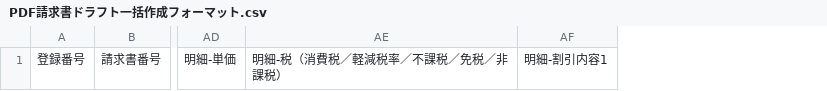
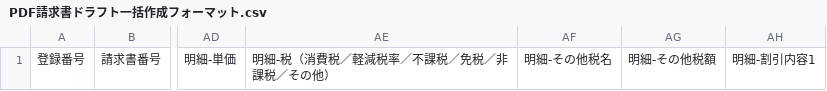
Before and after one commit to Rakib-dova/BCD-portal-dova, a CSV file: Application/public/html/PDF請求書ドラフト一括作成フォーマット.csv, drawn as a sheet; only a part is shown, gaps mark what is left out; removed rows and columns are numbered as before the commit, all else as after; the diff names each change by its address in the sheet, - before the commit and + after, or states it on an @@ line.

Commit message:
csvフォーマットを税が設定できるよう修正

```diff
--- a/Application/public/html/PDF請求書ドラフト一括作成フォーマット.csv
+++ b/Application/public/html/PDF請求書ドラフト一括作成フォーマット.csv
-column AE, row 1: 明細-税（消費税／軽減税率／不課税／免税／非課税）
+column AE, row 1: 明細-税（消費税／軽減税率／不課税／免税／非課税／その他）
+column AF, row 1: 明細-その他税名
+column AG, row 1: 明細-その他税額
```
